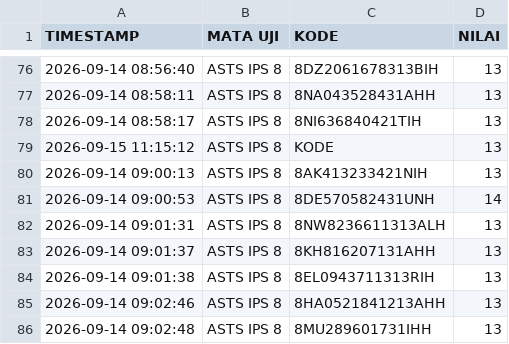
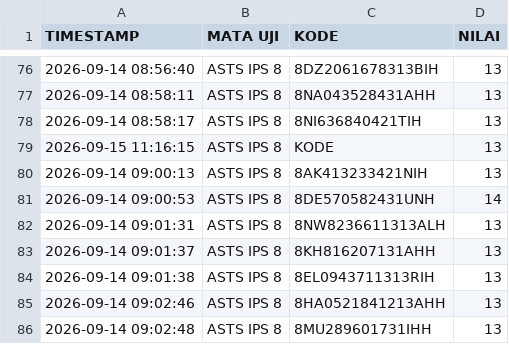
Before and after one commit to SMPN1KALIWEDI/ujian-smpn1kaliwedi, a CSV file: data/nilai.csv, drawn as a sheet; only a part is shown, gaps mark what is left out.

Commit message:
Update data/nilai.csv - 2026-09-15T04:20:41.105Z

```diff
--- a/data/nilai.csv
+++ b/data/nilai.csv
@@ -78,3 +78,3 @@ TIMESTAMP,MATA UJI,KODE,NILAI
 2026-09-14 08:58:17,ASTS IPS 8,8NI636840421TIH,13
-2026-09-15 11:15:12,ASTS IPS 8,KODE,13
+2026-09-15 11:16:15,ASTS IPS 8,KODE,13
 2026-09-14 09:00:13,ASTS IPS 8,8AK413233421NIH,13
```
